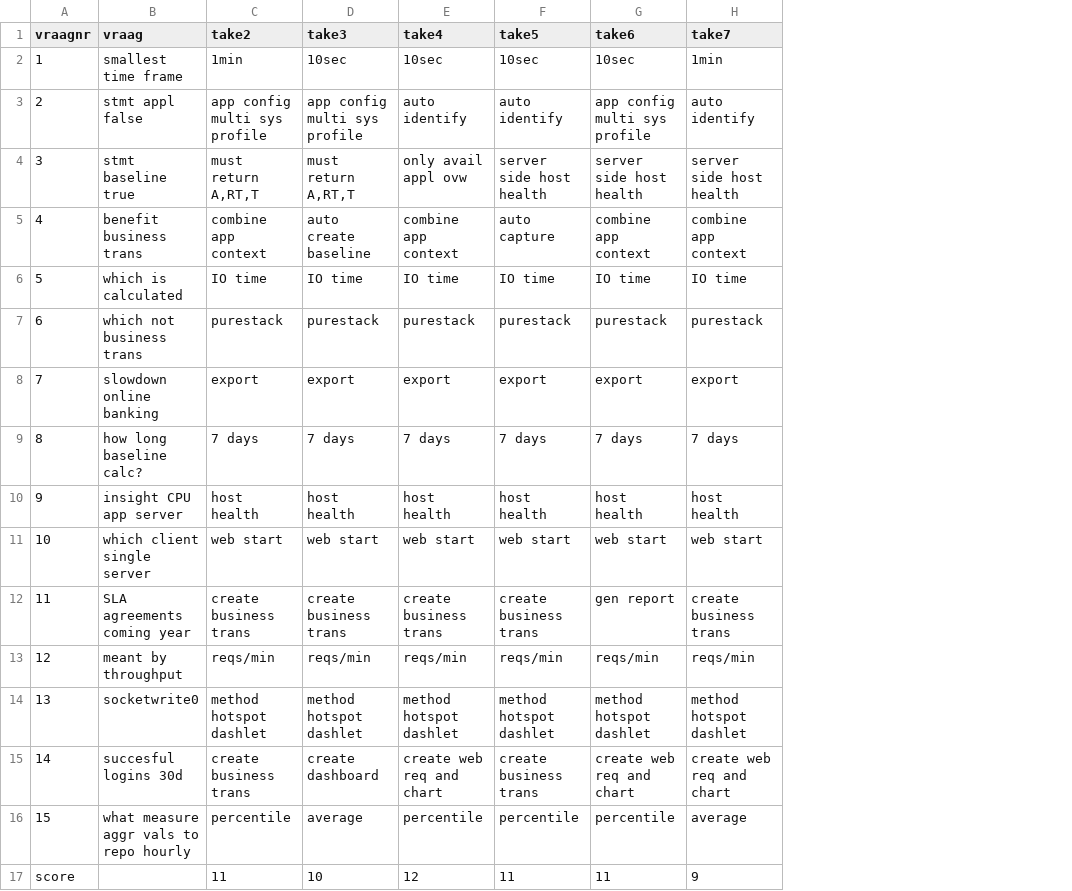
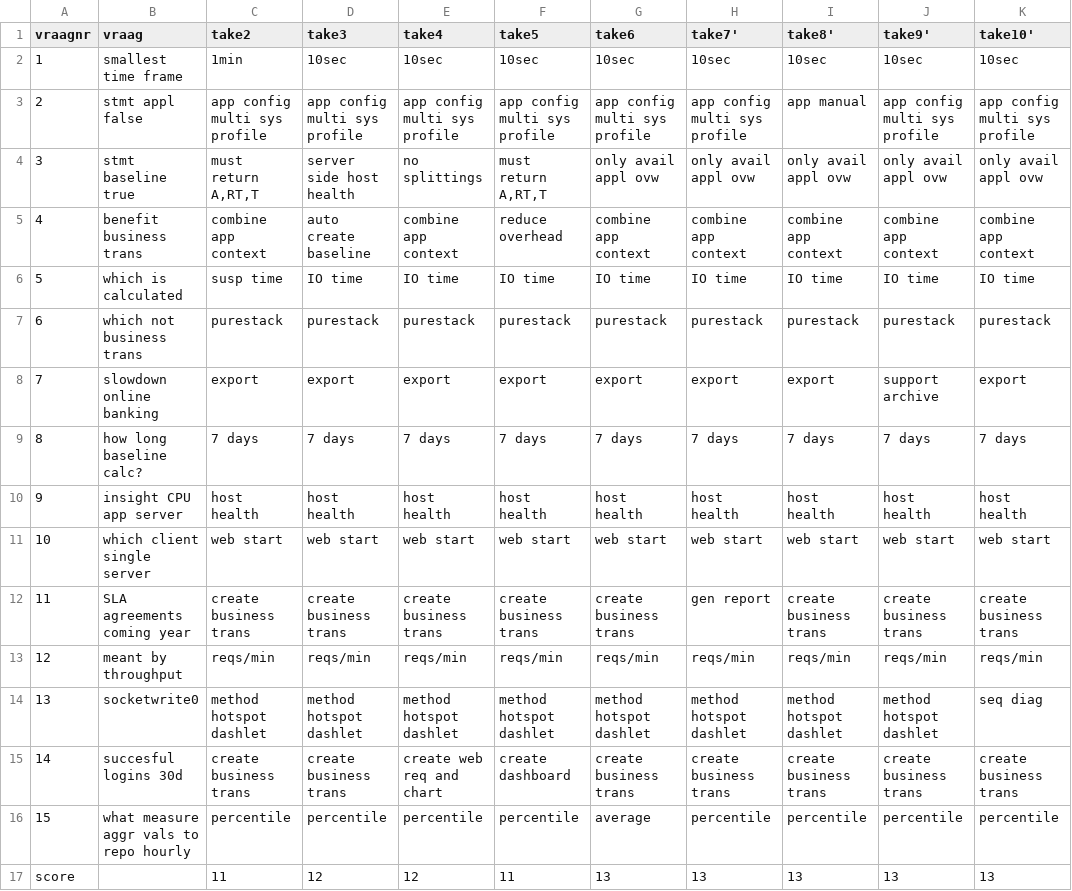
Before and after one commit to bpdevries1/nicoprj, a TSV file: misctools/quiz/takes.tsv, drawn as a sheet; the diff names each change by its address in the sheet, - before the commit and + after, or states it on an @@ line.

Commit message:
Quiz working correctly

```diff
--- a/misctools/quiz/takes.tsv
+++ b/misctools/quiz/takes.tsv
+column I (take8'), rows 2-17: 10sec | app manual | only avail appl ovw | combine app context | IO time | purestack | export | 7 days | host health | web start | create business trans | reqs/min | method hotspot dashlet | create business trans | percentile | 13
+column J (take9'), rows 2-17: 10sec | app config multi sys profile | only avail appl ovw | combine app context | IO time | purestack | support archive | 7 days | host health | web start | create business trans | reqs/min | method hotspot dashlet | create business trans | percentile | 13
+column K (take10'), rows 2-17: 10sec | app config multi sys profile | only avail appl ovw | combine app context | IO time | purestack | export | 7 days | host health | web start | create business trans | reqs/min | seq diag | create business trans | percentile | 13
-H1: take7
+H1: take7'
-H2 (take7'): 1min
+H2 (take7'): 10sec
-E3 (take4): auto identify
+E3 (take4): app config multi sys profile
-F3 (take5): auto identify
+F3 (take5): app config multi sys profile
-H3 (take7'): auto identify
+H3 (take7'): app config multi sys profile
-D4 (take3): must return A,RT,T
+D4 (take3): server side host health
-E4 (take4): only avail appl ovw
+E4 (take4): no splittings
-F4 (take5): server side host health
+F4 (take5): must return A,RT,T
-G4 (take6): server side host health
+G4 (take6): only avail appl ovw
-H4 (take7'): server side host health
+H4 (take7'): only avail appl ovw
-F5 (take5): auto capture
+F5 (take5): reduce overhead
-C6 (take2): IO time
+C6 (take2): susp time
-G12 (take6): gen report
+G12 (take6): create business trans
-H12 (take7'): create business trans
+H12 (take7'): gen report
-D15 (take3): create dashboard
+D15 (take3): create business trans
-F15 (take5): create business trans
+F15 (take5): create dashboard
-G15 (take6): create web req and chart
+G15 (take6): create business trans
-H15 (take7'): create web req and chart
+H15 (take7'): create business trans
-D16 (take3): average
+D16 (take3): percentile
-G16 (take6): percentile
+G16 (take6): average
-H16 (take7'): average
+H16 (take7'): percentile
-D17 (take3): 10
+D17 (take3): 12
-G17 (take6): 11
+G17 (take6): 13
-H17 (take7'): 9
+H17 (take7'): 13
```
Also changed, not shown: misctools/quiz/possible-answers.tsv, 3 other files.
